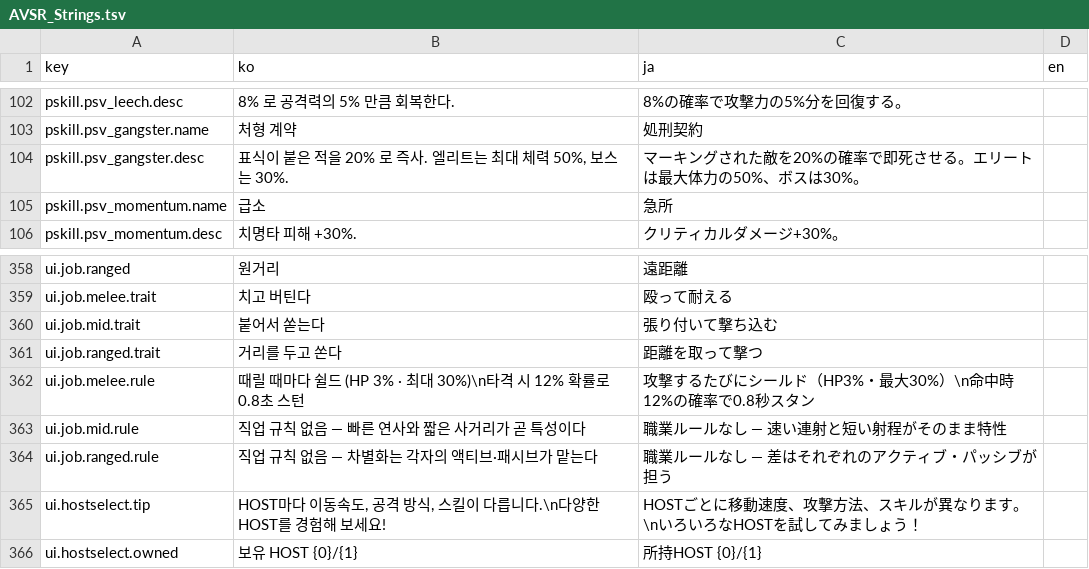
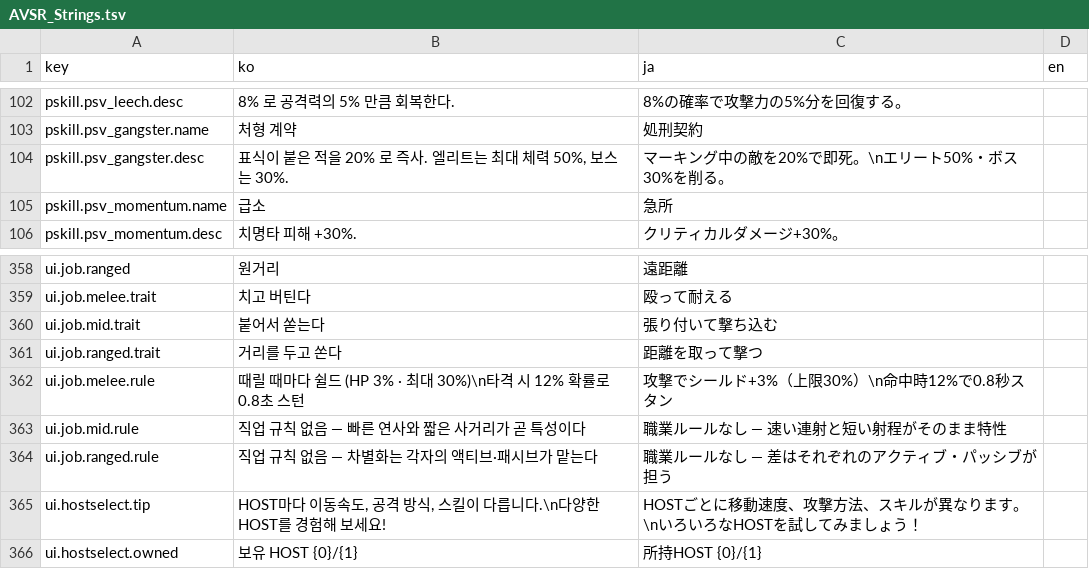
Before and after one commit to inpiawon-ui/AvengingSprit, a TSV file: Projects/AVSR/Localization/AVSR_Strings.tsv, drawn as a sheet; only a part is shown, gaps mark what is left out; the diff covers the shown part only.

```diff
--- a/Projects/AVSR/Localization/AVSR_Strings.tsv
+++ b/Projects/AVSR/Localization/AVSR_Strings.tsv
@@ -103,3 +103,3 @@ pskill.psv_leech.desc	8% 로 공격력의 5% 만큼 회복한다.	8%の確率で
 pskill.psv_gangster.name	처형 계약	処刑契約	
-pskill.psv_gangster.desc	표식이 붙은 적을 20% 로 즉사. 엘리트는 최대 체력 50%, 보스는 30%.	マーキングされた敵を20%の確率で即死させる。エリートは最大体力の50%、ボスは30%。	
+pskill.psv_gangster.desc	표식이 붙은 적을 20% 로 즉사. 엘리트는 최대 체력 50%, 보스는 30%.	マーキング中の敵を20%で即死。\nエリート50%・ボス30%を削る。	
 pskill.psv_momentum.name	급소	急所	
@@ -361,3 +361,3 @@ ui.job.mid.trait	붙어서 쏟는다	張り付いて撃ち込む
 ui.job.ranged.trait	거리를 두고 쏜다	距離を取って撃つ	
-ui.job.melee.rule	때릴 때마다 쉴드 (HP 3% · 최대 30%)\n타격 시 12% 확률로 0.8초 스턴	攻撃するたびにシールド（HP3%・最大30%）\n命中時12%の確率で0.8秒スタン	
+ui.job.melee.rule	때릴 때마다 쉴드 (HP 3% · 최대 30%)\n타격 시 12% 확률로 0.8초 스턴	攻撃でシールド+3%（上限30%）\n命中時12%で0.8秒スタン	
 ui.job.mid.rule	직업 규칙 없음 — 빠른 연사와 짧은 사거리가 곧 특성이다	職業ルールなし — 速い連射と短い射程がそのまま特性	
```
Also changed, not shown: 7 edited cells elsewhere in this file, 3 other files.
